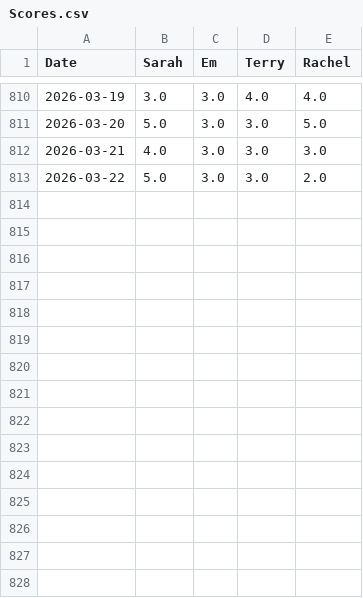
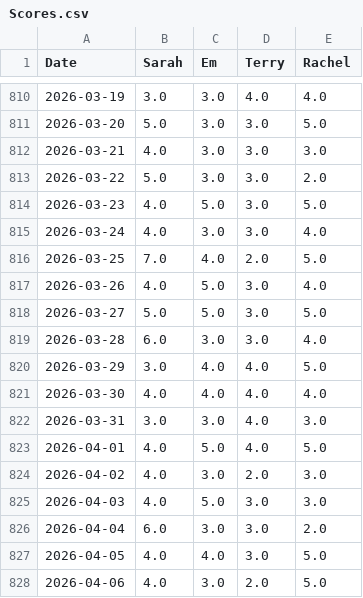
Before and after one commit to shockeymoe/Wordle-Tournament, a CSV file: Scores.csv, drawn as a sheet; only a part is shown, gaps mark what is left out; the diff names each change by its address in the sheet, - before the commit and + after, or states it on an @@ line.

```diff
--- a/Scores.csv
+++ b/Scores.csv
+row 814: 2026-03-23 | 4.0 | 5.0 | 3.0 | 5.0
+row 815: 2026-03-24 | 4.0 | 3.0 | 3.0 | 4.0
+row 816: 2026-03-25 | 7.0 | 4.0 | 2.0 | 5.0
+row 817: 2026-03-26 | 4.0 | 5.0 | 3.0 | 4.0
+row 818: 2026-03-27 | 5.0 | 5.0 | 3.0 | 5.0
+row 819: 2026-03-28 | 6.0 | 3.0 | 3.0 | 4.0
+row 820: 2026-03-29 | 3.0 | 4.0 | 4.0 | 5.0
+row 821: 2026-03-30 | 4.0 | 4.0 | 4.0 | 4.0
+row 822: 2026-03-31 | 3.0 | 3.0 | 4.0 | 3.0
+row 823: 2026-04-01 | 4.0 | 5.0 | 4.0 | 5.0
+row 824: 2026-04-02 | 4.0 | 3.0 | 2.0 | 3.0
+row 825: 2026-04-03 | 4.0 | 5.0 | 3.0 | 3.0
+row 826: 2026-04-04 | 6.0 | 3.0 | 3.0 | 2.0
+row 827: 2026-04-05 | 4.0 | 4.0 | 3.0 | 5.0
+row 828: 2026-04-06 | 4.0 | 3.0 | 2.0 | 5.0
```
Also changed, not shown: word_list.csv.
